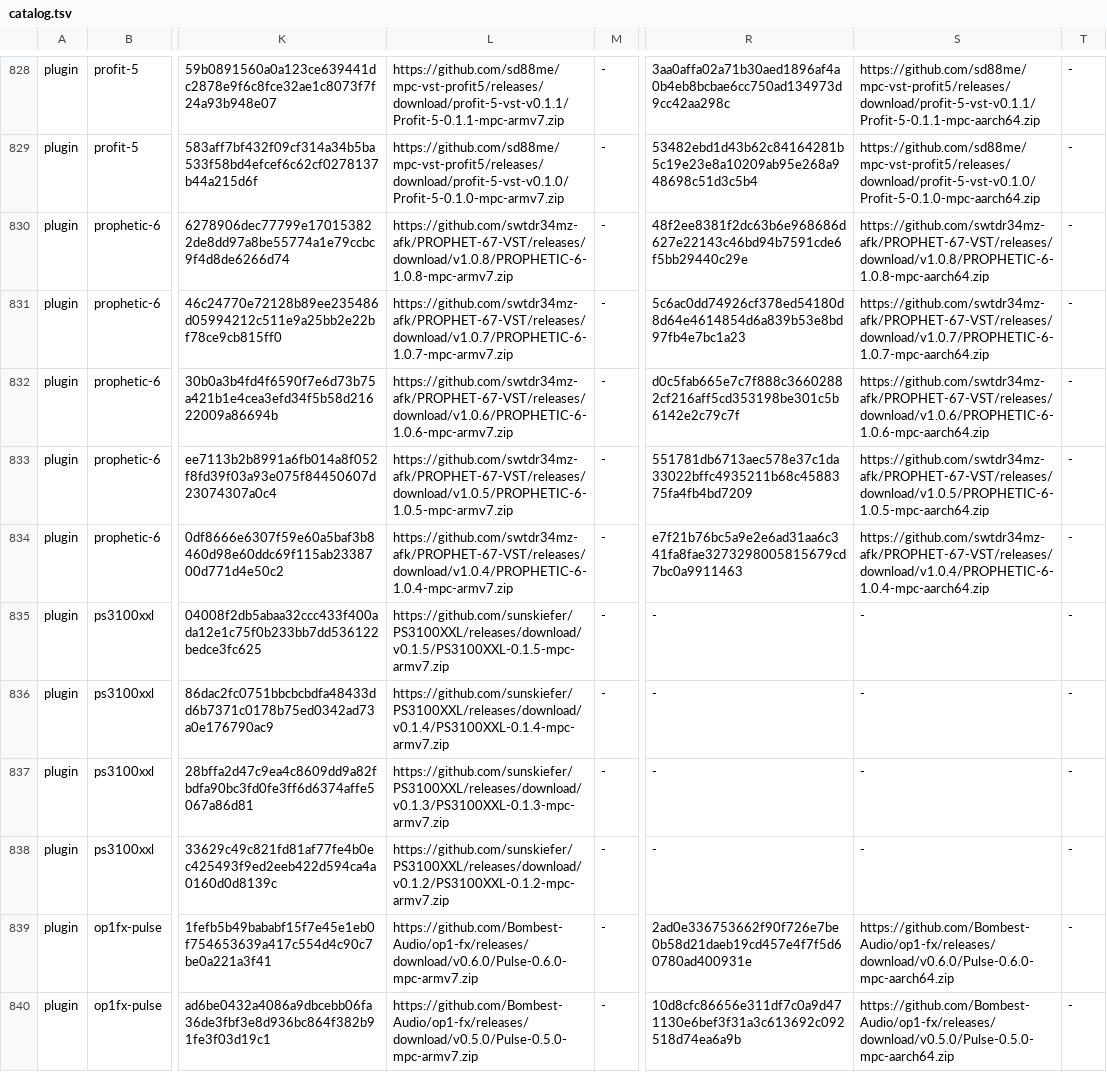
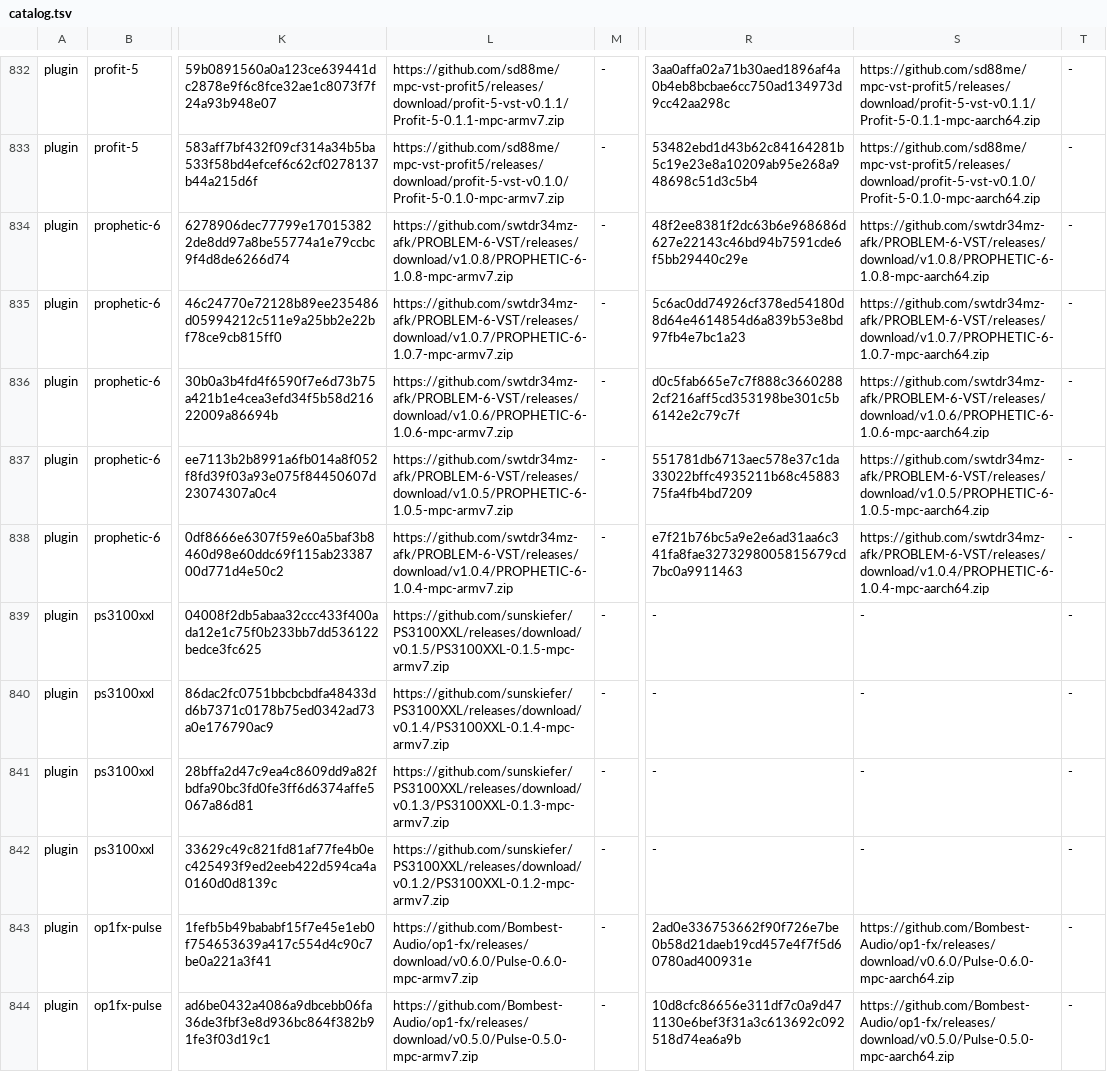
Before and after one commit to open-mpc/open-mpc.github.io, a TSV file: catalog.tsv, drawn as a sheet; only a part is shown, gaps mark what is left out; addresses are those after the commit; the diff covers the shown part only; the diff names each change by its address in the sheet, - before the commit and + after, or states it on an @@ line.

```diff
--- a/catalog.tsv
+++ b/catalog.tsv
-L834: https://github.com/swtdr34mz-afk/PROPHET-67-VST/releases/download/v1.0.8/PROPHETIC-6-1.0.8-mpc-armv7.zip
+L834: https://github.com/swtdr34mz-afk/PROBLEM-6-VST/releases/download/v1.0.8/PROPHETIC-6-1.0.8-mpc-armv7.zip
-S834: https://github.com/swtdr34mz-afk/PROPHET-67-VST/releases/download/v1.0.8/PROPHETIC-6-1.0.8-mpc-aarch64.zip
+S834: https://github.com/swtdr34mz-afk/PROBLEM-6-VST/releases/download/v1.0.8/PROPHETIC-6-1.0.8-mpc-aarch64.zip
-L835: https://github.com/swtdr34mz-afk/PROPHET-67-VST/releases/download/v1.0.7/PROPHETIC-6-1.0.7-mpc-armv7.zip
+L835: https://github.com/swtdr34mz-afk/PROBLEM-6-VST/releases/download/v1.0.7/PROPHETIC-6-1.0.7-mpc-armv7.zip
-S835: https://github.com/swtdr34mz-afk/PROPHET-67-VST/releases/download/v1.0.7/PROPHETIC-6-1.0.7-mpc-aarch64.zip
+S835: https://github.com/swtdr34mz-afk/PROBLEM-6-VST/releases/download/v1.0.7/PROPHETIC-6-1.0.7-mpc-aarch64.zip
-L836: https://github.com/swtdr34mz-afk/PROPHET-67-VST/releases/download/v1.0.6/PROPHETIC-6-1.0.6-mpc-armv7.zip
+L836: https://github.com/swtdr34mz-afk/PROBLEM-6-VST/releases/download/v1.0.6/PROPHETIC-6-1.0.6-mpc-armv7.zip
-S836: https://github.com/swtdr34mz-afk/PROPHET-67-VST/releases/download/v1.0.6/PROPHETIC-6-1.0.6-mpc-aarch64.zip
+S836: https://github.com/swtdr34mz-afk/PROBLEM-6-VST/releases/download/v1.0.6/PROPHETIC-6-1.0.6-mpc-aarch64.zip
-L837: https://github.com/swtdr34mz-afk/PROPHET-67-VST/releases/download/v1.0.5/PROPHETIC-6-1.0.5-mpc-armv7.zip
+L837: https://github.com/swtdr34mz-afk/PROBLEM-6-VST/releases/download/v1.0.5/PROPHETIC-6-1.0.5-mpc-armv7.zip
-S837: https://github.com/swtdr34mz-afk/PROPHET-67-VST/releases/download/v1.0.5/PROPHETIC-6-1.0.5-mpc-aarch64.zip
+S837: https://github.com/swtdr34mz-afk/PROBLEM-6-VST/releases/download/v1.0.5/PROPHETIC-6-1.0.5-mpc-aarch64.zip
-L838: https://github.com/swtdr34mz-afk/PROPHET-67-VST/releases/download/v1.0.4/PROPHETIC-6-1.0.4-mpc-armv7.zip
+L838: https://github.com/swtdr34mz-afk/PROBLEM-6-VST/releases/download/v1.0.4/PROPHETIC-6-1.0.4-mpc-armv7.zip
-S838: https://github.com/swtdr34mz-afk/PROPHET-67-VST/releases/download/v1.0.4/PROPHETIC-6-1.0.4-mpc-aarch64.zip
+S838: https://github.com/swtdr34mz-afk/PROBLEM-6-VST/releases/download/v1.0.4/PROPHETIC-6-1.0.4-mpc-aarch64.zip
```
Also changed, not shown: 5 added rows and 4 edited cells elsewhere in this file, 9 other files.
